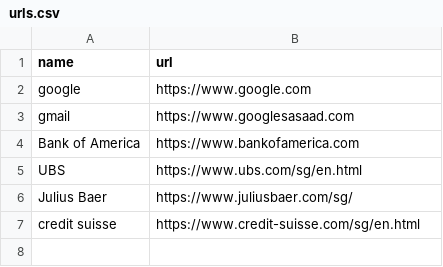
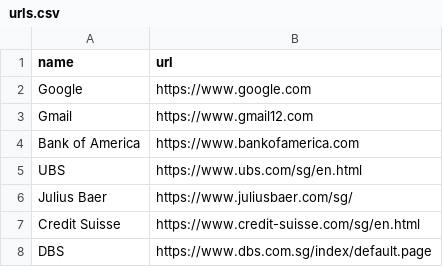
Before and after one commit to mysticrenji/python-servicemonitor, a CSV file: 01.servicemonitor/urls.csv, drawn as a sheet.

Commit message:
Update urls

```diff
--- a/01.servicemonitor/urls.csv
+++ b/01.servicemonitor/urls.csv
@@ -1,4 +1,4 @@
 name,url
-google, https://www.google.com
-gmail, https://www.googlesasaad.com
+Google, https://www.google.com
+Gmail, https://www.gmail12.com
 Bank of America,https://www.bankofamerica.com
@@ -6,2 +6,3 @@ UBS,https://www.ubs.com/sg/en.html
 Julius Baer,https://www.juliusbaer.com/sg/
-credit suisse, https://www.credit-suisse.com/sg/en.html
+Credit Suisse, https://www.credit-suisse.com/sg/en.html
+DBS, https://www.dbs.com.sg/index/default.page
```
